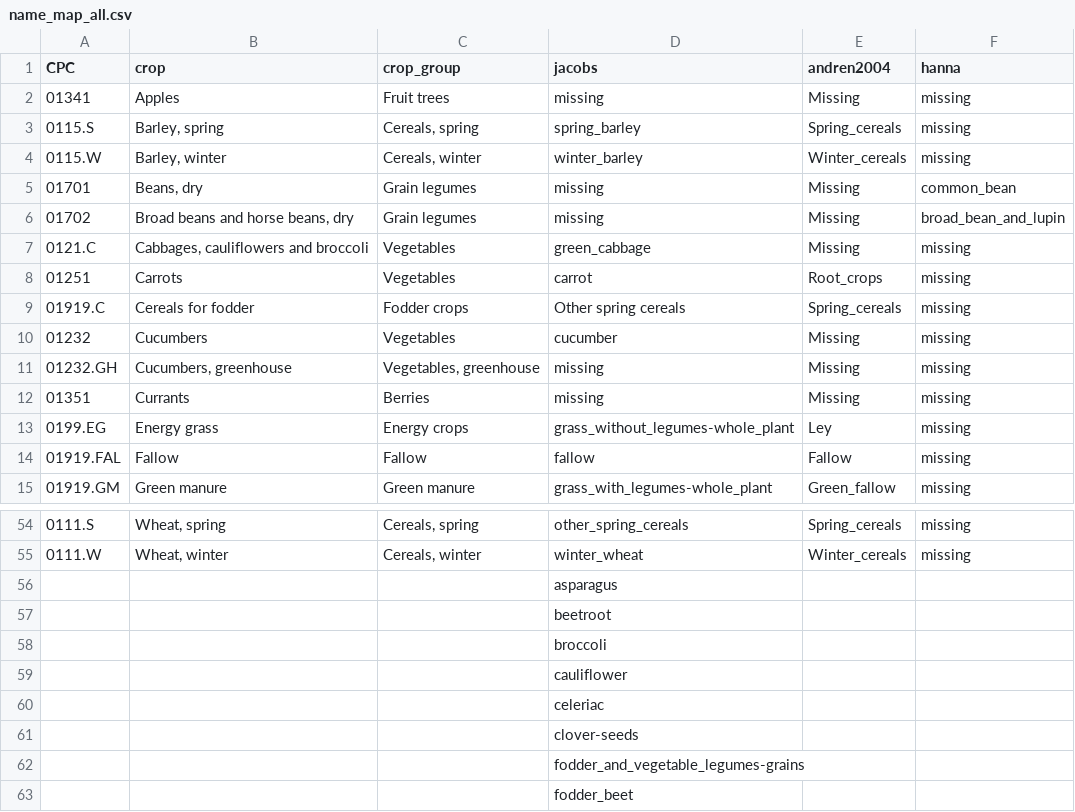
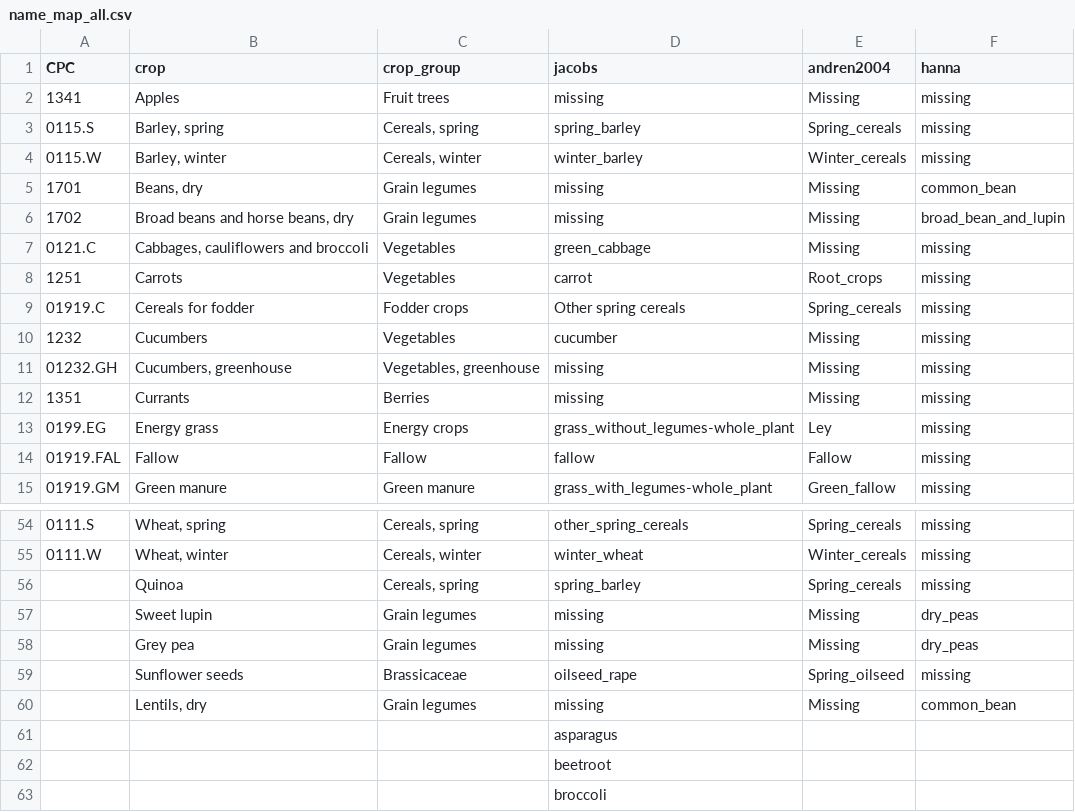
Before and after one commit to SLU-foodsystems/CIBUSmod, a CSV file: data/soil/input/name_map_all.csv, drawn as a sheet; only a part is shown, gaps mark what is left out; the shorter side is filled out with more unchanged rows; the diff covers the shown part only.

```diff
--- a/data/soil/input/name_map_all.csv
+++ b/data/soil/input/name_map_all.csv
@@ -1,13 +1,13 @@
 CPC,crop,crop_group,jacobs,andren2004,hanna
-01341,Apples,Fruit trees,missing,Missing,missing
+1341,Apples,Fruit trees,missing,Missing,missing
 0115.S,"Barley, spring","Cereals, spring",spring_barley,Spring_cereals,missing
 0115.W,"Barley, winter","Cereals, winter",winter_barley,Winter_cereals,missing
-01701,"Beans, dry",Grain legumes,missing,Missing,common_bean
-01702,"Broad beans and horse beans, dry",Grain legumes,missing,Missing,broad_bean_and_lupin
+1701,"Beans, dry",Grain legumes,missing,Missing,common_bean
+1702,"Broad beans and horse beans, dry",Grain legumes,missing,Missing,broad_bean_and_lupin
 0121.C,"Cabbages, cauliflowers and broccoli",Vegetables,green_cabbage,Missing,missing
-01251,Carrots,Vegetables,carrot,Root_crops,missing
+1251,Carrots,Vegetables,carrot,Root_crops,missing
 01919.C,Cereals for fodder,Fodder crops,Other spring cereals,Spring_cereals,missing
-01232,Cucumbers,Vegetables,cucumber,Missing,missing
+1232,Cucumbers,Vegetables,cucumber,Missing,missing
 01232.GH,"Cucumbers, greenhouse","Vegetables, greenhouse",missing,Missing,missing
-01351,Currants,Berries,missing,Missing,missing
+1351,Currants,Berries,missing,Missing,missing
 0199.EG,Energy grass,Energy crops,grass_without_legumes-whole_plant,Ley,missing
@@ -55,2 +55,7 @@ CPC,crop,crop_group,jacobs,andren2004,hanna
 0111.W,"Wheat, winter","Cereals, winter",winter_wheat,Winter_cereals,missing
+,Quinoa,"Cereals, spring",spring_barley,Spring_cereals,missing
+,Sweet lupin,Grain legumes,missing,Missing,dry_peas
+,Grey pea,Grain legumes,missing,Missing,dry_peas
+,Sunflower seeds,Brassicaceae,oilseed_rape,Spring_oilseed,missing
+,"Lentils, dry",Grain legumes,missing,Missing,common_bean
 ,,,asparagus,,
```
Also changed, not shown: 13 edited cells elsewhere in this file, 3 other files.
